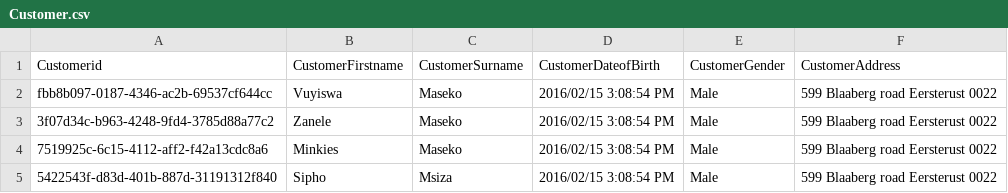
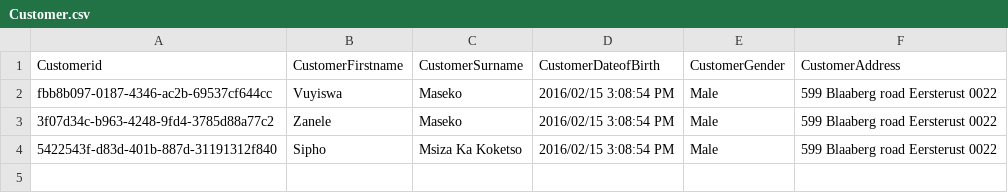
Before and after one commit to 44797729/jvmaseko, a CSV file: Datalayer/Flatfiles/Customer.csv, drawn as a sheet.

Commit message:
Assignment Complete and the CRUD works fine to a CSV :) Yahooooo

```diff
--- a/Datalayer/Flatfiles/Customer.csv
+++ b/Datalayer/Flatfiles/Customer.csv
@@ -3,3 +3,2 @@ fbb8b097-0187-4346-ac2b-69537cf644cc,Vuyiswa,Maseko,2016/02/15 3:08:54 PM,Male,5
 3f07d34c-b963-4248-9fd4-3785d88a77c2,Zanele,Maseko,2016/02/15 3:08:54 PM,Male,599 Blaaberg road  Eersterust  0022
-7519925c-6c15-4112-aff2-f42a13cdc8a6,Minkies,Maseko,2016/02/15 3:08:54 PM,Male,599 Blaaberg road  Eersterust  0022
-5422543f-d83d-401b-887d-31191312f840,Sipho,Msiza,2016/02/15 3:08:54 PM,Male,599 Blaaberg road  Eersterust  0022
+5422543f-d83d-401b-887d-31191312f840,Sipho,Msiza Ka Koketso,2016/02/15 3:08:54 PM,Male,599 Blaaberg road  Eersterust  0022
```
